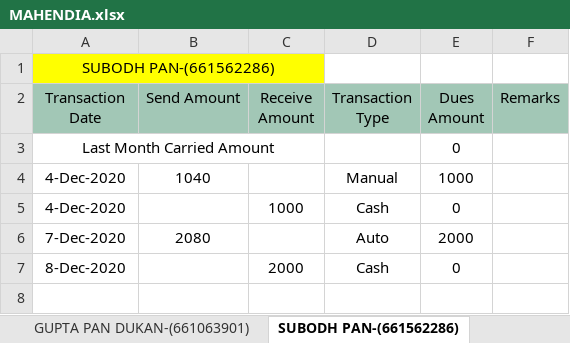
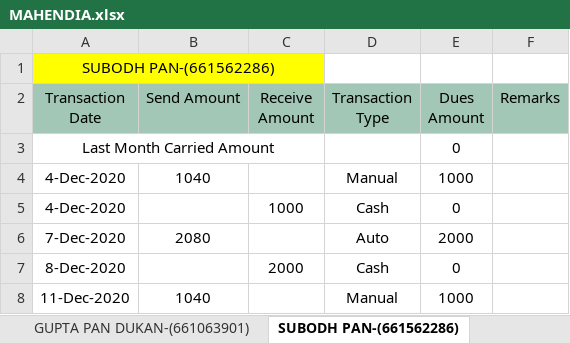
Before and after one commit to PalakEnterprises/DailyReport, an Excel workbook: Retailers Ledger/MAHENDIA.xlsx, sheet SUBODH PAN-(661562286), drawn as a sheet; values as stored, in another font and other column widths than the file's, no borders; the diff names each change by its address in the sheet, - before the commit and + after, or states it on an @@ line.

```diff
--- a/Retailers Ledger/MAHENDIA.xlsx (sheet SUBODH PAN-(661562286))
+++ b/Retailers Ledger/MAHENDIA.xlsx (sheet SUBODH PAN-(661562286))
+row 8: 11-Dec-2020 | 1040 |  | Manual | 1000
```
Also changed, not shown: sheet MAA VINDHWASH COMM-(660301564), sheet MUKESH PAN-(661613669), sheet SUMAN PHONE GHAR-(660315655), sheet ANKIT MOBILE CENTRE-(661025000), Retailers Ledger/AGNOOR.xlsx, Retailers Ledger/CHANDA.xlsx, 9 other files.
